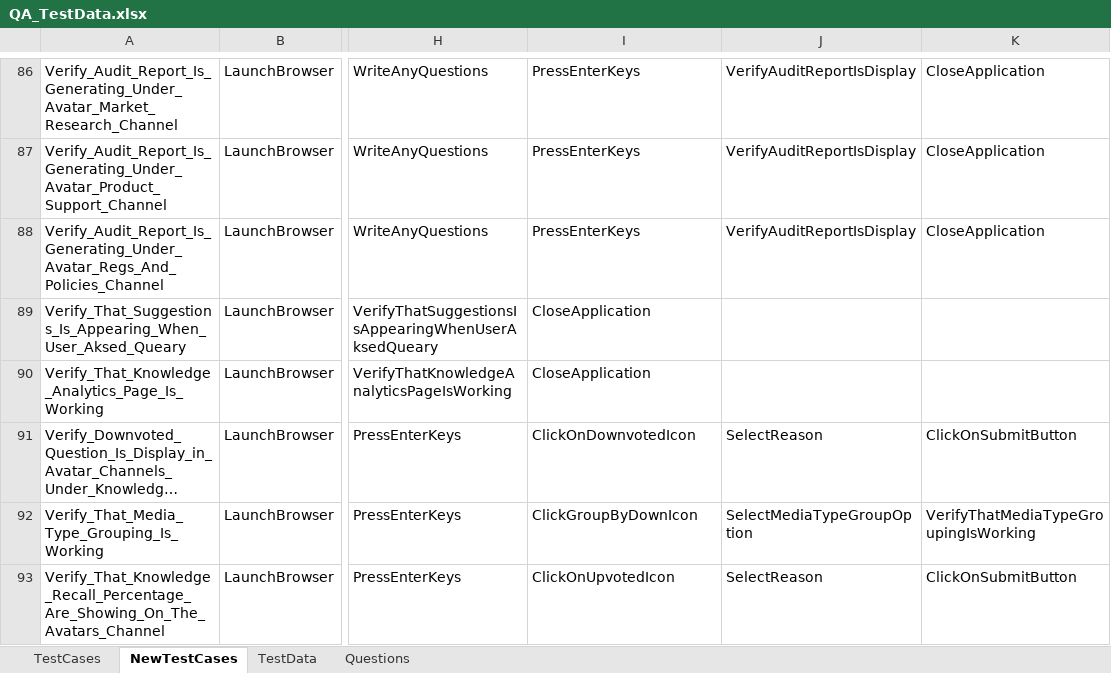
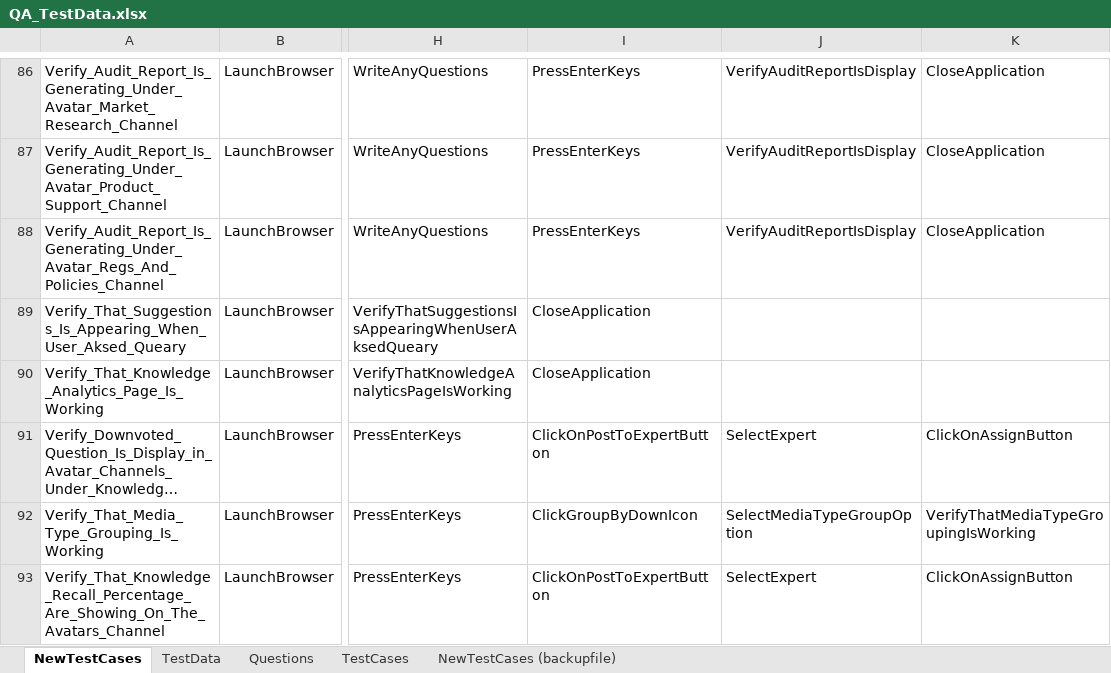
Before and after one commit to ReepuShah/Automation-UI, an Excel workbook: QA_TestData.xlsx, sheet NewTestCases, drawn as a sheet; only a part is shown, gaps mark what is left out; long unchanged cells end in …; values as stored, in another font and other column widths than the file's, no borders; the diff covers the shown part only; the diff names each change by its address in the sheet, - before the commit and + after, or states it on an @@ line.

```diff
--- a/QA_TestData.xlsx (sheet NewTestCases)
+++ b/QA_TestData.xlsx (sheet NewTestCases)
+sheet tab: NewTestCases (backupfile)
@@ sheet tab order changed: NewTestCases | TestData | Questions | TestCases | NewTestCases (backupfile) @@
-I91: ClickOnDownvotedIcon
+I91: ClickOnPostToExpertButton
-J91: SelectReason
+J91: SelectExpert
-K91: ClickOnSubmitButton
+K91: ClickOnAssignButton
-I93: ClickOnUpvotedIcon
+I93: ClickOnPostToExpertButton
-J93: SelectReason
+J93: SelectExpert
-K93: ClickOnSubmitButton
+K93: ClickOnAssignButton
```
Also changed, not shown: 50 edited cells elsewhere in this sheet, RunManager.xlsm, 15 other files.
